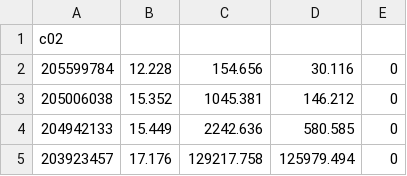
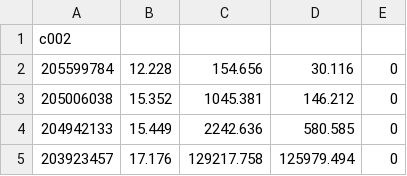
Before and after one commit to rodluger/everest, a CSV file: docs/c02.csv, drawn as a sheet; only a part is shown.

```diff
--- a/docs/c02.csv
+++ b/docs/c02.csv
@@ -1,2 +1,2 @@
-c02
+c002
 205599784,12.228,154.656,30.116,0
```
Also changed, not shown: docs/c00.csv, docs/c01.csv, 9 other files.
